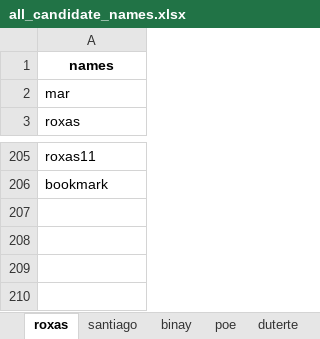
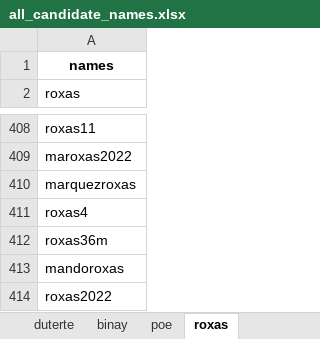
Before and after one commit to aniger429/Athena_Integrated, an Excel workbook: Data/Downloads/all_candidate_names.xlsx, sheet roxas, drawn as a sheet; only a part is shown, gaps mark what is left out; values as stored, in another font and other column widths than the file's, no borders; removed rows and columns are numbered as before the commit, all else as after; the diff covers the shown part only; the diff names each change by its address in the sheet, - before the commit and + after, or states it on an @@ line.

```diff
--- a/Data/Downloads/all_candidate_names.xlsx (sheet roxas)
+++ b/Data/Downloads/all_candidate_names.xlsx (sheet roxas)
@@ sheet tab order changed: duterte | binay | poe | roxas @@
-row 2: mar
-A409: bookmark
+A409: maroxas2022
+row 410: marquezroxas
+row 411: roxas4
+row 412: roxas36m
+row 413: mandoroxas
+row 414: roxas2022
```
Also changed, not shown: other rows of this sheet, sheet duterte, sheet poe, sheet santiago, sheet binay, 12 other files.
